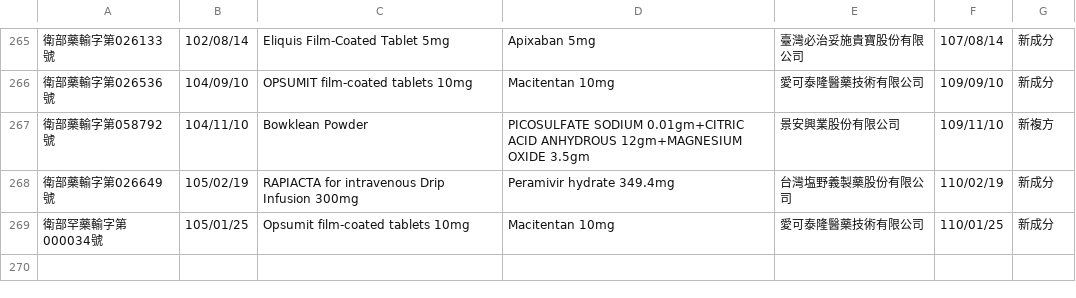
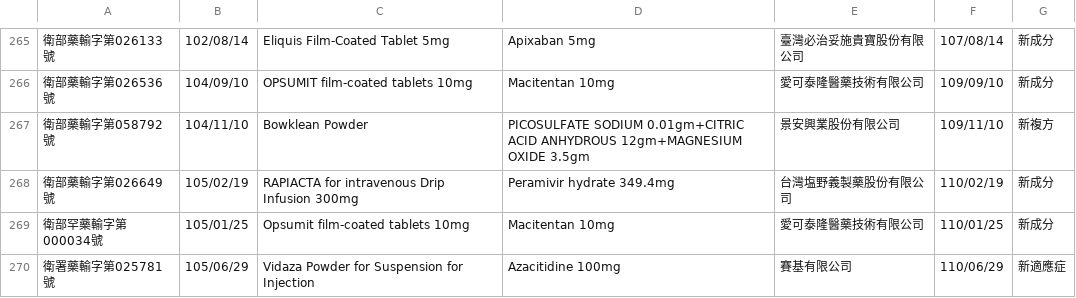
Before and after one commit to kiang/data.fda.gov.tw-list, a CSV file: dataset/103.csv, drawn as a sheet; only a part is shown, gaps mark what is left out.

Commit message:
update datasets @ 2016-11-19 00:55:01

```diff
--- a/dataset/103.csv
+++ b/dataset/103.csv
@@ -269 +269,2 @@
 衛部罕藥輸字第000034號	105/01/25	Opsumit film-coated tablets 10mg	Macitentan 10mg	愛可泰隆醫藥技術有限公司	110/01/25	新成分	
+衛署藥輸字第025781號	105/06/29	Vidaza Powder for Suspension for Injection	Azacitidine 100mg	賽基有限公司	110/06/29	新適應症	
```
Also changed, not shown: dataset/64.csv, dataset/67.csv, 2 other files.
